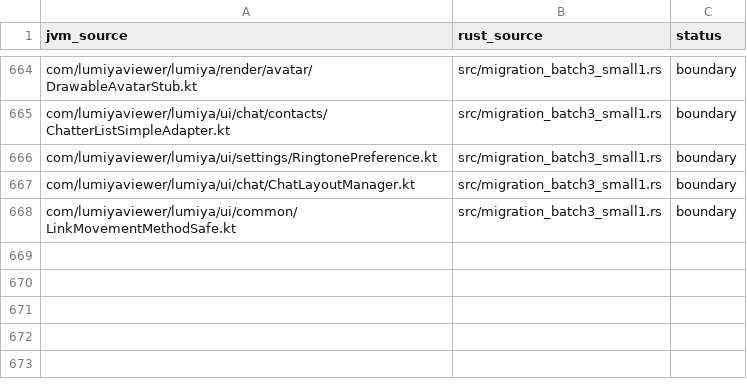
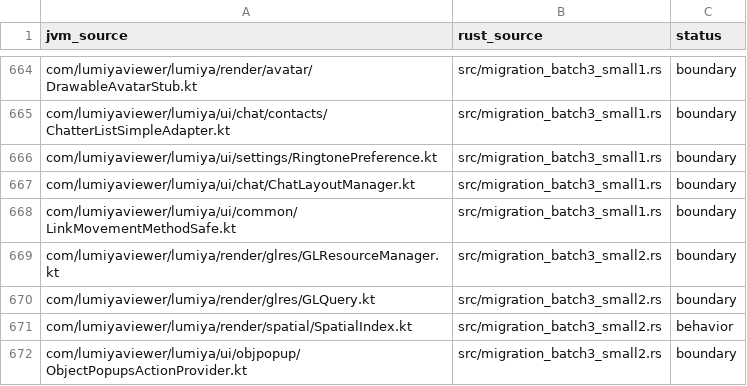
Before and after one commit to Kaleaon/Lumiya-Redux, a CSV file: rust-mirror/mapping.csv, drawn as a sheet; only a part is shown, gaps mark what is left out; the diff names each change by its address in the sheet, - before the commit and + after, or states it on an @@ line.

```diff
--- a/rust-mirror/mapping.csv
+++ b/rust-mirror/mapping.csv
+row 669: com/lumiyaviewer/lumiya/render/glres/GLResourceManager.kt | src/migration_batch3_small2.rs | boundary
+row 670: com/lumiyaviewer/lumiya/render/glres/GLQuery.kt | src/migration_batch3_small2.rs | boundary
+row 671: com/lumiyaviewer/lumiya/render/spatial/SpatialIndex.kt | src/migration_batch3_small2.rs | behavior
+row 672: com/lumiyaviewer/lumiya/ui/objpopup/ObjectPopupsActionProvider.kt | src/migration_batch3_small2.rs | boundary
```
Also changed, not shown: 10 other files.
